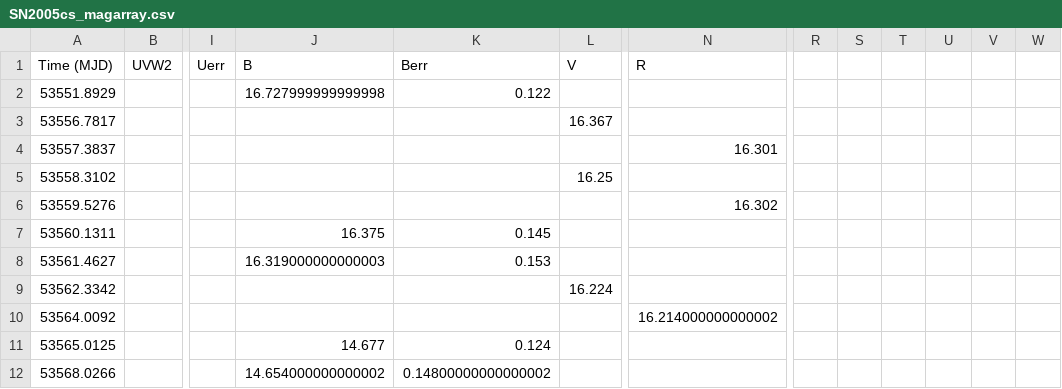
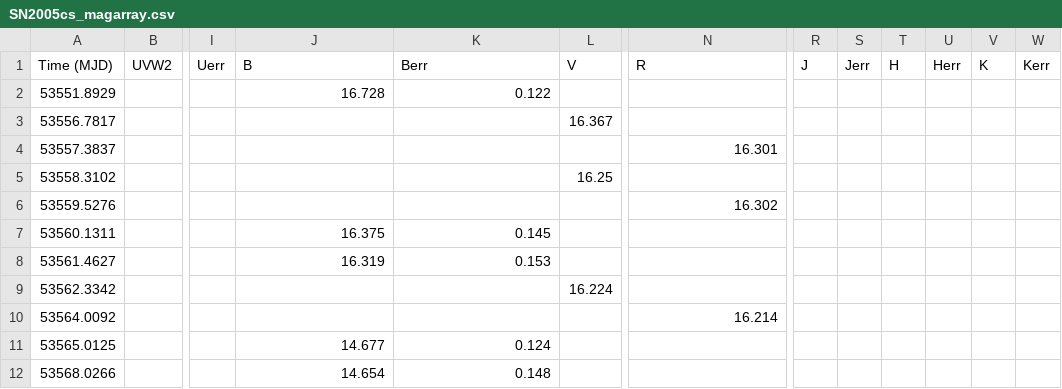
Before and after one commit to pbrown801/aggienova-templates, a CSV file: output/MAGS/SN2005cs_magarray.csv, drawn as a sheet; only a part is shown, gaps mark what is left out; the diff names each change by its address in the sheet, - before the commit and + after, or states it on an @@ line.

```diff
--- a/output/MAGS/SN2005cs_magarray.csv
+++ b/output/MAGS/SN2005cs_magarray.csv
-R1: (empty)
+R1: J
-S1: (empty)
+S1: Jerr
-T1: (empty)
+T1: H
-U1: (empty)
+U1: Herr
-V1: (empty)
+V1: K
-W1: (empty)
+W1: Kerr
-J2 (B): 16.727999999999998
+J2 (B): 16.728
-J8 (B): 16.319000000000003
+J8 (B): 16.319
-N10 (R): 16.214000000000002
+N10 (R): 16.214
-J12 (B): 14.654000000000002
+J12 (B): 14.654
-K12 (Berr): 0.14800000000000002
+K12 (Berr): 0.148
```
Also changed, not shown: input/COUNTS/SN2005cs_countsarray.csv, 2 other files.
